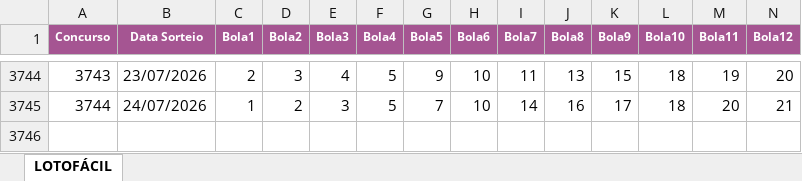
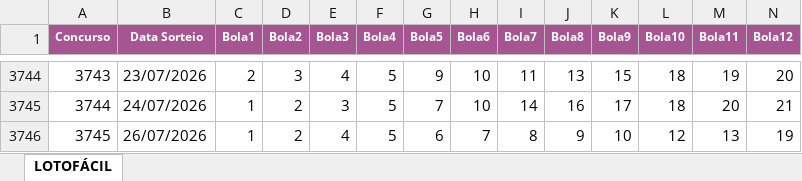
Before and after one commit to AlvaroSantosWorks/GeraLotoPremium, an Excel workbook: Lotofacil.xlsx, sheet LOTOFÁCIL, drawn as a sheet; only a part is shown, gaps mark what is left out; values as stored, in another font and other column widths than the file's, no borders; rows hold the shown columns only; the diff names each change by its address in the sheet, - before the commit and + after, or states it on an @@ line.

```diff
--- a/Lotofacil.xlsx (sheet LOTOFÁCIL)
+++ b/Lotofacil.xlsx (sheet LOTOFÁCIL)
+row 3746: 3745 | 26/07/2026 | 1 | 2 | 4 | 5 | 6 | 7 | 8 | 9 | 10 | 12 | 13 | 19
```
Also changed, not shown: Mega-Sena.xlsx.
